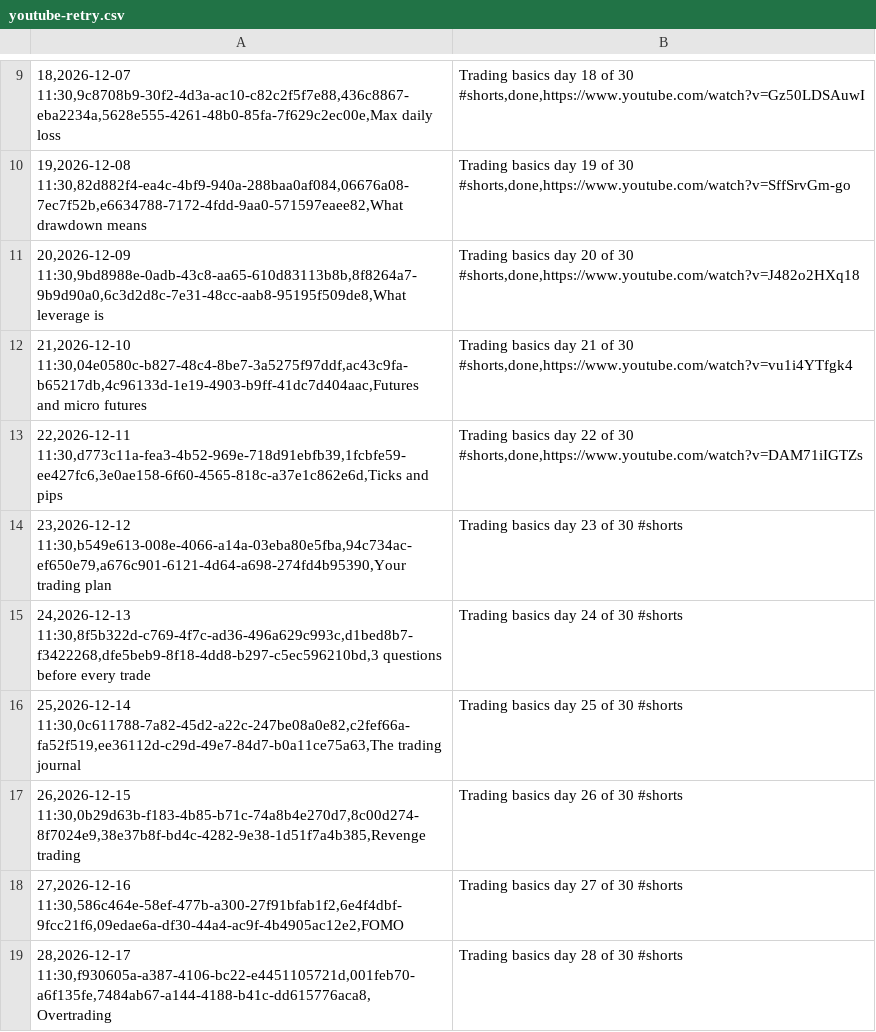
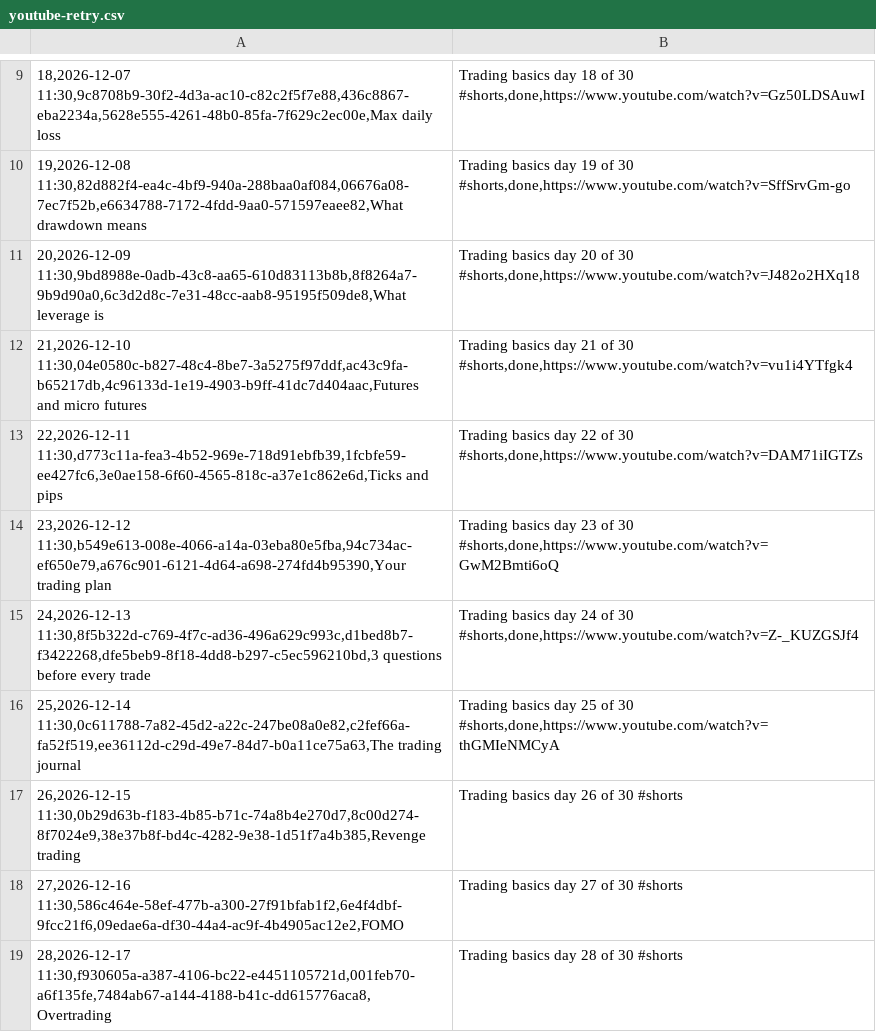
Before and after one commit to zaytovnntrades/Tester.exe, a CSV file: published/youtube-retry.csv, drawn as a sheet; only a part is shown, gaps mark what is left out; the diff names each change by its address in the sheet, - before the commit and + after, or states it on an @@ line.

```diff
--- a/published/youtube-retry.csv
+++ b/published/youtube-retry.csv
-B14: …of 30 #shorts
+B14: …of 30 #shorts,done,https://www.youtube.com/watch?v=GwM2Bmti6oQ
-B15: …of 30 #shorts
+B15: …of 30 #shorts,done,https://www.youtube.com/watch?v=Z-_KUZGSJf4
-B16: …of 30 #shorts
+B16: …of 30 #shorts,done,https://www.youtube.com/watch?v=thGMIeNMCyA
```
Also changed, not shown: 1 other file.
